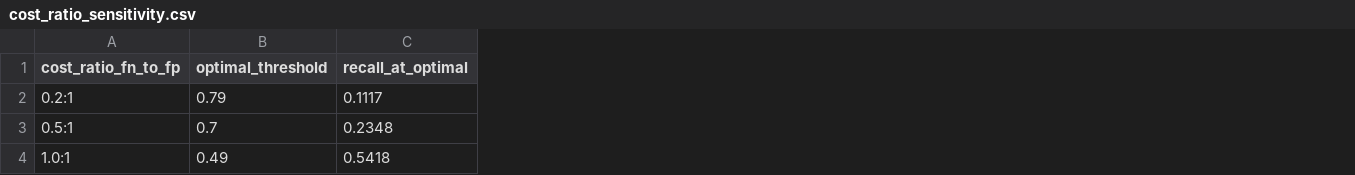
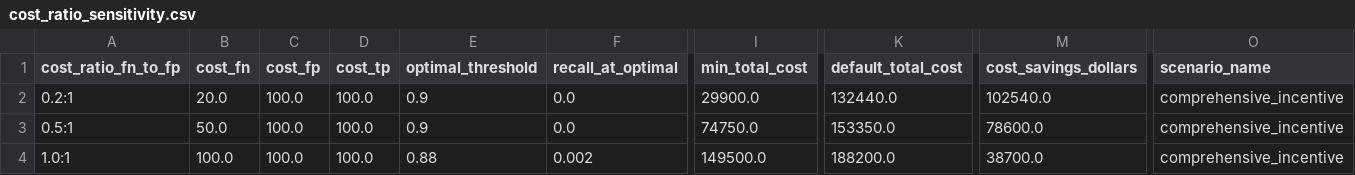
Before and after one commit to ThunderSkull7/predictlab-ml-platform, a CSV file: reports/experiments/cost_ratio_sensitivity.csv, drawn as a sheet; only a part is shown, gaps mark what is left out; addresses are those after the commit; the diff covers the shown part only; the diff names each change by its address in the sheet, - before the commit and + after, or states it on an @@ line.

```diff
--- a/reports/experiments/cost_ratio_sensitivity.csv
+++ b/reports/experiments/cost_ratio_sensitivity.csv
+column B (cost_fn), rows 2-4: 20.0 | 50.0 | 100.0
+column C (cost_fp), rows 2-4: all 100.0
+column D (cost_tp), rows 2-4: all 100.0
+column I (min_total_cost), rows 2-4: 29900.0 | 74750.0 | 149500.0
+column K (default_total_cost), rows 2-4: 132440.0 | 153350.0 | 188200.0
+column M (cost_savings_dollars), rows 2-4: 102540.0 | 78600.0 | 38700.0
+column O (scenario_name), rows 2-4: all comprehensive_incentive
-E2 (optimal_threshold): 0.79
+E2 (optimal_threshold): 0.9
-F2 (recall_at_optimal): 0.1117
+F2 (recall_at_optimal): 0.0
-E3 (optimal_threshold): 0.7
+E3 (optimal_threshold): 0.9
-F3 (recall_at_optimal): 0.2348
+F3 (recall_at_optimal): 0.0
-E4 (optimal_threshold): 0.49
+E4 (optimal_threshold): 0.88
-F4 (recall_at_optimal): 0.5418
+F4 (recall_at_optimal): 0.002
```
Also changed, not shown: 1 added row and 39 edited cells elsewhere in this file, reports/experiments/permutation_importance_detailed.csv, reports/experiments/threshold_cost_analysis.csv, 28 other files.
